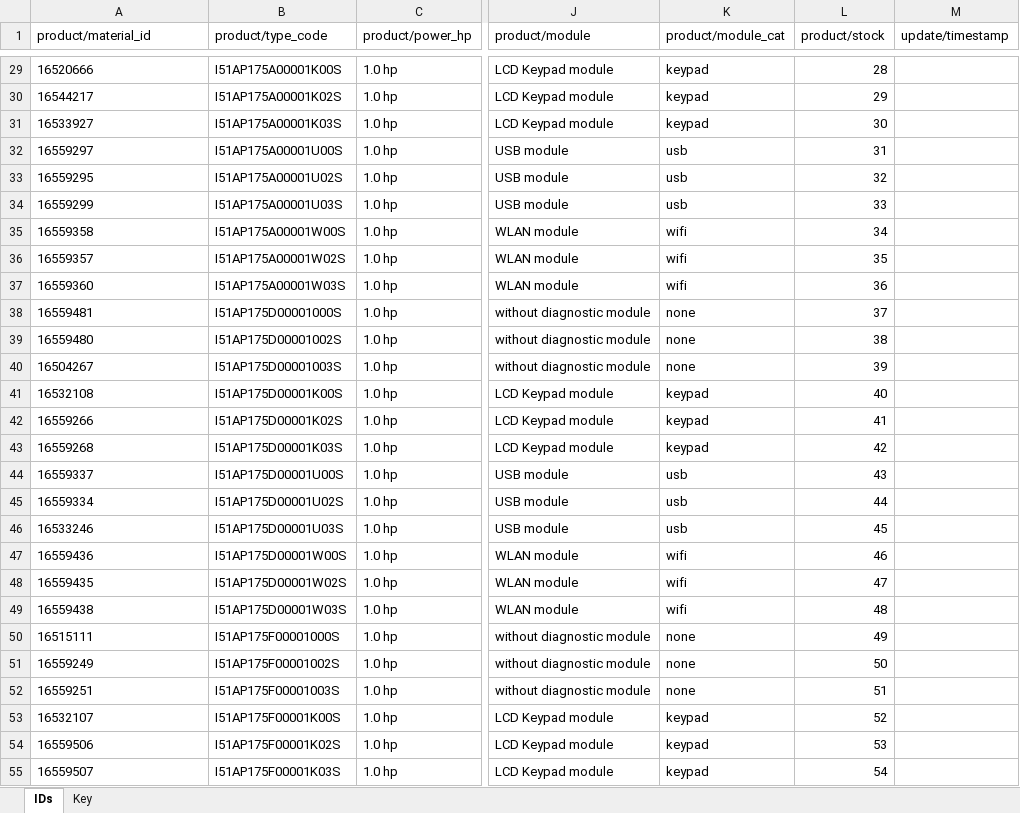
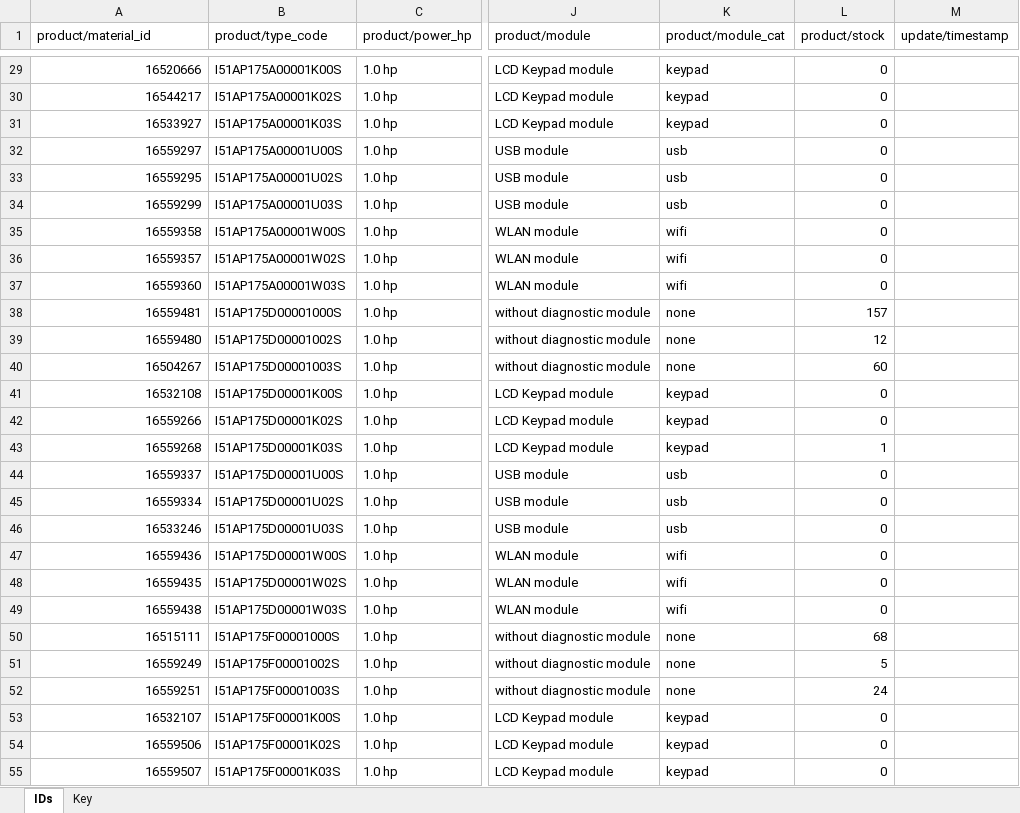
Before and after one commit to StevenEricksonLenze/stevenericksonlenze.github.io, an Excel workbook: i510protec.xlsm, sheet IDs, drawn as a sheet; only a part is shown, gaps mark what is left out; values as stored, in another font and other column widths than the file's, no borders; charts and pictures not drawn; the diff covers the shown part only; the diff names each change by its address in the sheet, - before the commit and + after, or states it on an @@ line.

```diff
--- a/i510protec.xlsm (sheet IDs)
+++ b/i510protec.xlsm (sheet IDs)
-A29:A55 alignment: left
+A29:A55 alignment: right
-L29 (product/stock): 28
+L29 (product/stock): 0
-L30 (product/stock): 29
+L30 (product/stock): 0
-L31 (product/stock): 30
+L31 (product/stock): 0
-L32 (product/stock): 31
+L32 (product/stock): 0
-L33 (product/stock): 32
+L33 (product/stock): 0
-L34 (product/stock): 33
+L34 (product/stock): 0
-L35 (product/stock): 34
+L35 (product/stock): 0
-L36 (product/stock): 35
+L36 (product/stock): 0
-L37 (product/stock): 36
+L37 (product/stock): 0
-L38 (product/stock): 37
+L38 (product/stock): 157
-L39 (product/stock): 38
+L39 (product/stock): 12
-L40 (product/stock): 39
+L40 (product/stock): 60
-L41 (product/stock): 40
+L41 (product/stock): 0
-L42 (product/stock): 41
+L42 (product/stock): 0
-L43 (product/stock): 42
+L43 (product/stock): 1
-L44 (product/stock): 43
+L44 (product/stock): 0
-L45 (product/stock): 44
+L45 (product/stock): 0
-L46 (product/stock): 45
+L46 (product/stock): 0
-L47 (product/stock): 46
+L47 (product/stock): 0
-L48 (product/stock): 47
+L48 (product/stock): 0
-L49 (product/stock): 48
+L49 (product/stock): 0
-L50 (product/stock): 49
+L50 (product/stock): 68
-L51 (product/stock): 50
+L51 (product/stock): 5
-L52 (product/stock): 51
+L52 (product/stock): 24
-L53 (product/stock): 52
+L53 (product/stock): 0
-L54 (product/stock): 53
+L54 (product/stock): 0
-L55 (product/stock): 54
+L55 (product/stock): 0
```
Also changed, not shown: 166 edited cells and cell formats elsewhere in this sheet, charts or pictures, 4 other files.
